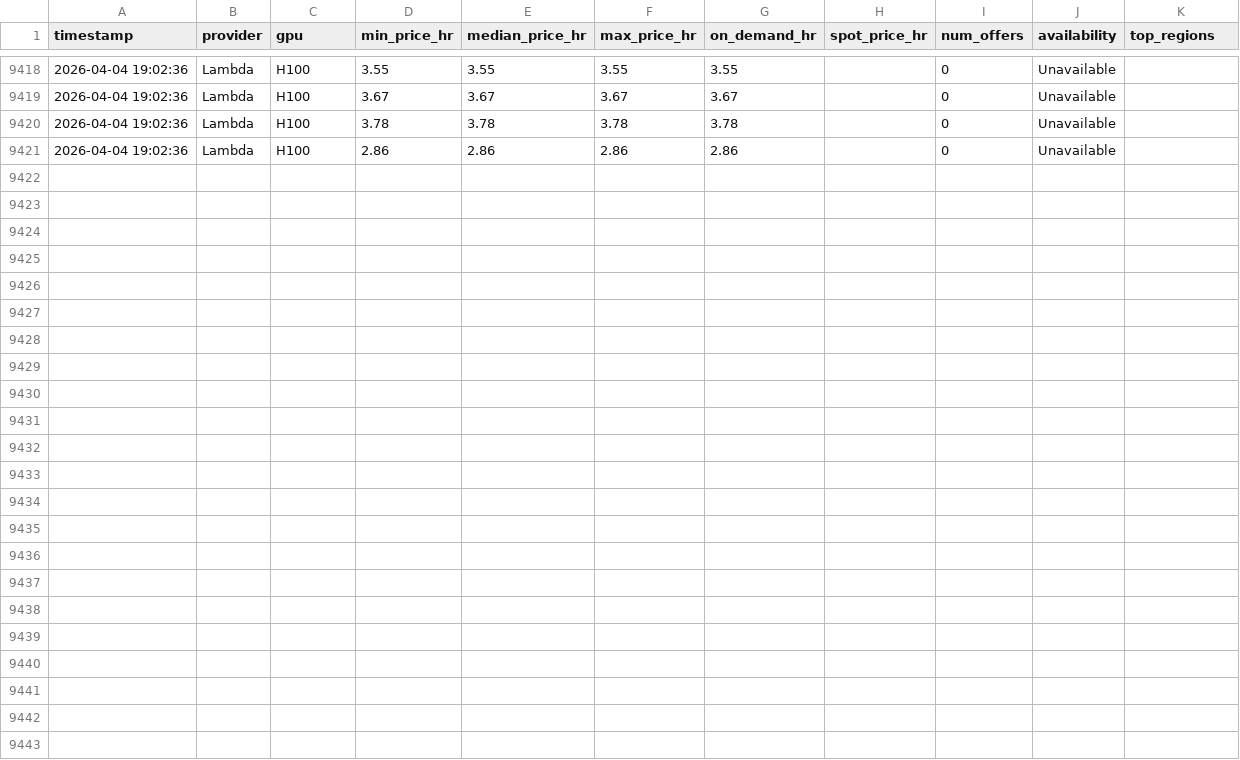
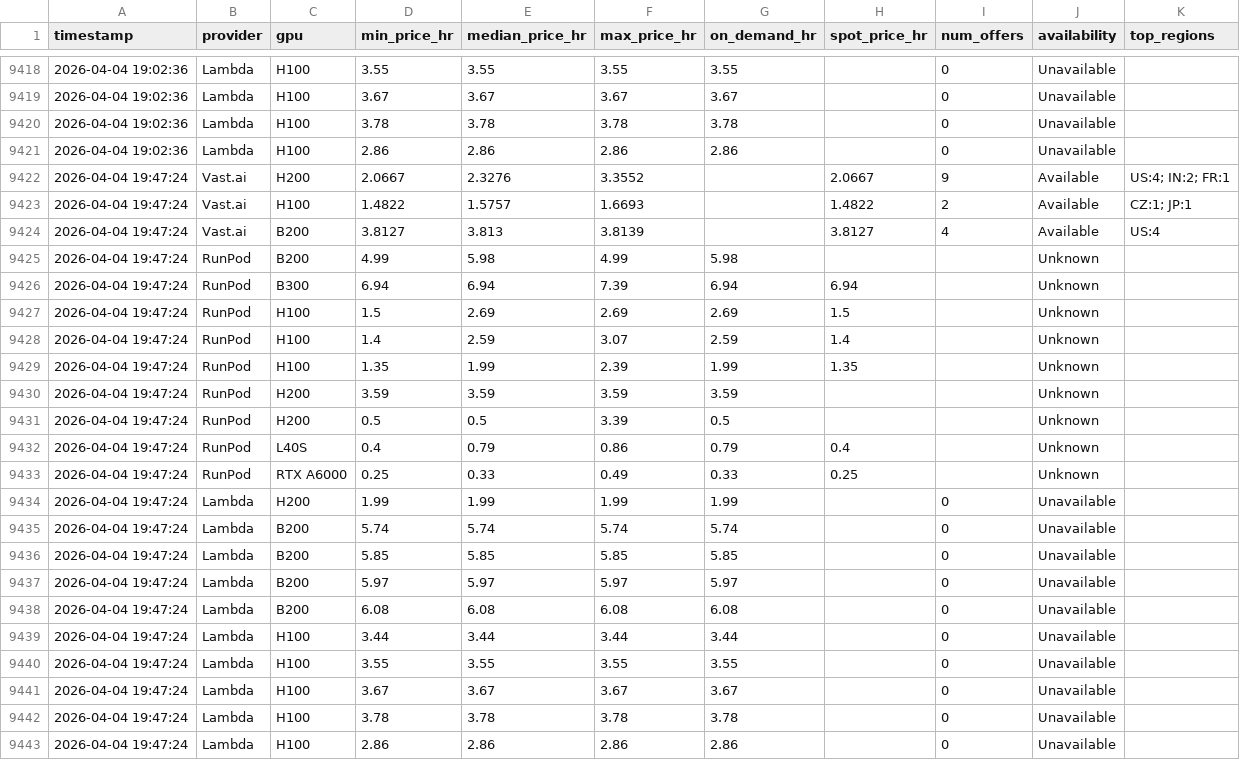
Before and after one commit to nixj9/gpu-market-intel, a CSV file: data/gpu_pricing.csv, drawn as a sheet; only a part is shown, gaps mark what is left out.

Commit message:
📊 data: 2026-04-04 19:47 UTC

```diff
--- a/data/gpu_pricing.csv
+++ b/data/gpu_pricing.csv
@@ -9421 +9421,23 @@ timestamp,provider,gpu,min_price_hr,median_price_hr,max_price_hr,on_demand_hr,sp
 2026-04-04 19:02:36,Lambda,H100,2.86,2.86,2.86,2.86,,0,Unavailable,
+2026-04-04 19:47:24,Vast.ai,H200,2.0667,2.3276,3.3552,,2.0667,9,Available,US:4; IN:2; FR:1
+2026-04-04 19:47:24,Vast.ai,H100,1.4822,1.5757,1.6693,,1.4822,2,Available,CZ:1; JP:1
+2026-04-04 19:47:24,Vast.ai,B200,3.8127,3.813,3.8139,,3.8127,4,Available,US:4
+2026-04-04 19:47:24,RunPod,B200,4.99,5.98,4.99,5.98,,,Unknown,
+2026-04-04 19:47:24,RunPod,B300,6.94,6.94,7.39,6.94,6.94,,Unknown,
+2026-04-04 19:47:24,RunPod,H100,1.5,2.69,2.69,2.69,1.5,,Unknown,
+2026-04-04 19:47:24,RunPod,H100,1.4,2.59,3.07,2.59,1.4,,Unknown,
+2026-04-04 19:47:24,RunPod,H100,1.35,1.99,2.39,1.99,1.35,,Unknown,
+2026-04-04 19:47:24,RunPod,H200,3.59,3.59,3.59,3.59,,,Unknown,
+2026-04-04 19:47:24,RunPod,H200,0.5,0.5,3.39,0.5,,,Unknown,
+2026-04-04 19:47:24,RunPod,L40S,0.4,0.79,0.86,0.79,0.4,,Unknown,
+2026-04-04 19:47:24,RunPod,RTX A6000,0.25,0.33,0.49,0.33,0.25,,Unknown,
+2026-04-04 19:47:24,Lambda,H200,1.99,1.99,1.99,1.99,,0,Unavailable,
+2026-04-04 19:47:24,Lambda,B200,5.74,5.74,5.74,5.74,,0,Unavailable,
+2026-04-04 19:47:24,Lambda,B200,5.85,5.85,5.85,5.85,,0,Unavailable,
+2026-04-04 19:47:24,Lambda,B200,5.97,5.97,5.97,5.97,,0,Unavailable,
+2026-04-04 19:47:24,Lambda,B200,6.08,6.08,6.08,6.08,,0,Unavailable,
+2026-04-04 19:47:24,Lambda,H100,3.44,3.44,3.44,3.44,,0,Unavailable,
+2026-04-04 19:47:24,Lambda,H100,3.55,3.55,3.55,3.55,,0,Unavailable,
+2026-04-04 19:47:24,Lambda,H100,3.67,3.67,3.67,3.67,,0,Unavailable,
+2026-04-04 19:47:24,Lambda,H100,3.78,3.78,3.78,3.78,,0,Unavailable,
+2026-04-04 19:47:24,Lambda,H100,2.86,2.86,2.86,2.86,,0,Unavailable,
```
